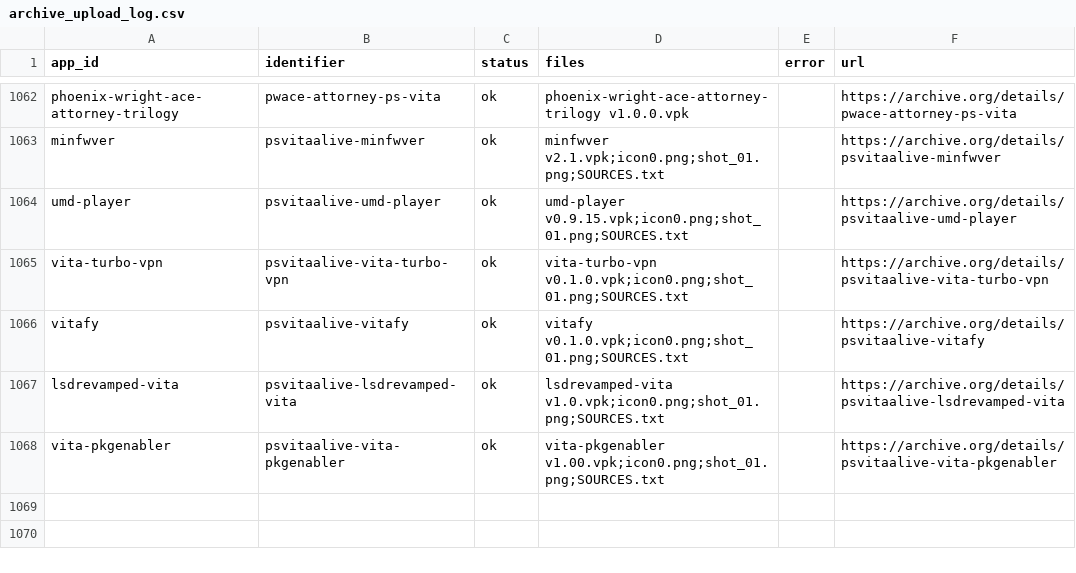
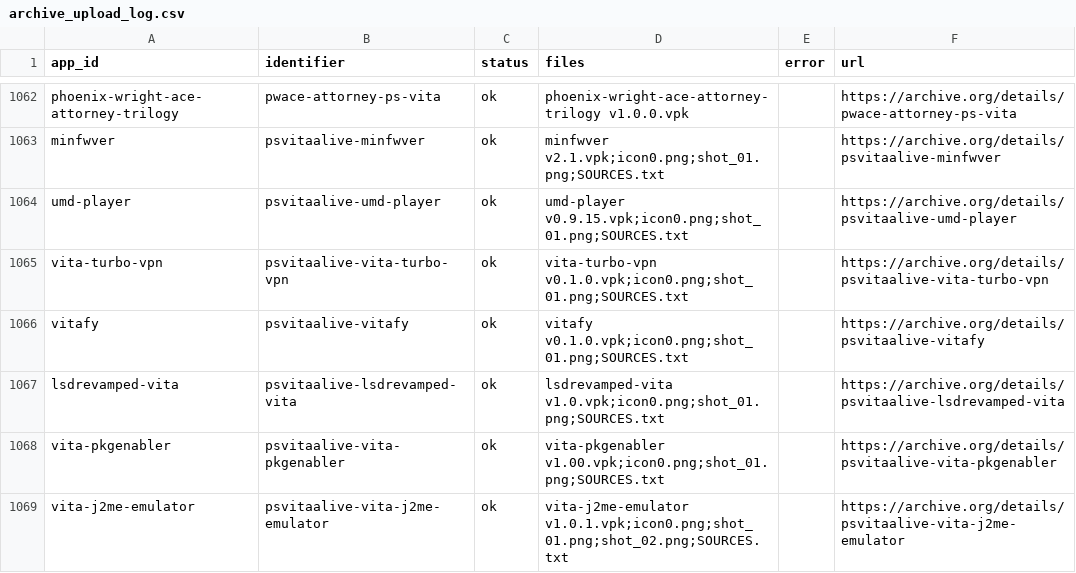
Before and after one commit to VegettoSan/PSVitaAlive, a CSV file: scripts/archive_upload_log.csv, drawn as a sheet; only a part is shown, gaps mark what is left out; the diff names each change by its address in the sheet, - before the commit and + after, or states it on an @@ line.

```diff
--- a/scripts/archive_upload_log.csv
+++ b/scripts/archive_upload_log.csv
+row 1069: vita-j2me-emulator | psvitaalive-vita-j2me-emulator | ok | vita-j2me-emulator v1.0.1.vpk;icon0.png;shot_01.png;shot_02.png;SOURCES.txt |  | https://archive.org/details/psvitaalive-vita-j2me-emulator
```
Also changed, not shown: 2 other files.
